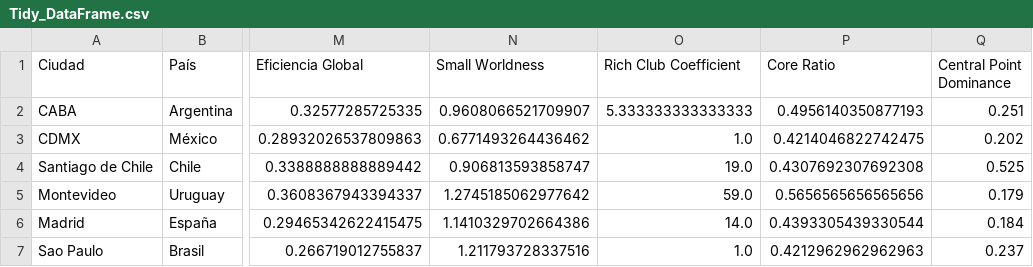
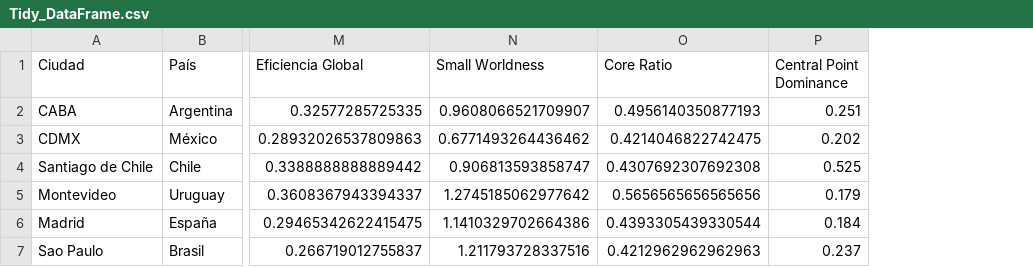
Before and after one commit to OlgaMMC/iGED, a CSV file: Tidy_DataFrame.csv, drawn as a sheet; only a part is shown, gaps mark what is left out; the diff names each change by its address in the sheet, - before the commit and + after, or states it on an @@ line.

```diff
--- a/Tidy_DataFrame.csv
+++ b/Tidy_DataFrame.csv
-column O (Rich Club Coefficient), rows 2-7: 5.333333333333333 | 1.0 | 19.0 | 59.0 | 14.0 | 1.0
```
Also changed, not shown: 9 other files.
